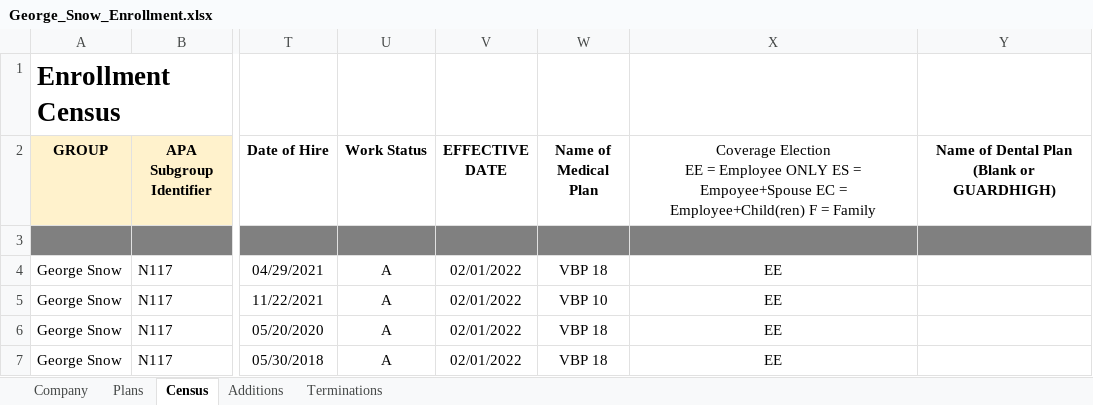
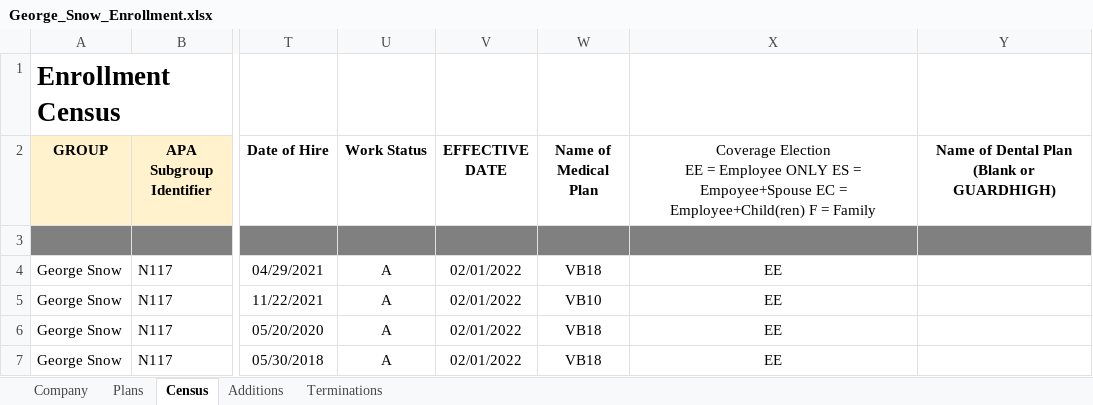
Before and after one commit to goatx-dev/html, an Excel workbook: nuaxess/assets/George_Snow_Enrollment.xlsx, sheet Census, drawn as a sheet; only a part is shown, gaps mark what is left out; values as stored, in another font and other column widths than the file's, no borders; the diff names each change by its address in the sheet, - before the commit and + after, or states it on an @@ line.

```diff
--- a/nuaxess/assets/George_Snow_Enrollment.xlsx (sheet Census)
+++ b/nuaxess/assets/George_Snow_Enrollment.xlsx (sheet Census)
-W4 (Name of Medical Plan): VBP 18
+W4 (Name of Medical Plan): VB18
-W5 (Name of Medical Plan): VBP 10
+W5 (Name of Medical Plan): VB10
-W6:W7 (Name of Medical Plan): VBP 18
+W6:W7 (Name of Medical Plan): VB18
```
Also changed, not shown: sheet Terminations, sheet Additions, sheet Company, nuaxess/assets/NuAxess_Company_Template.xlsx, nuaxess/assets/NuAxess_Enrollment_Template.xlsx, 5 other files.
